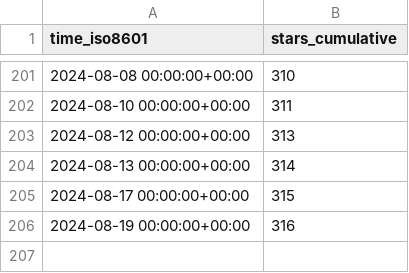
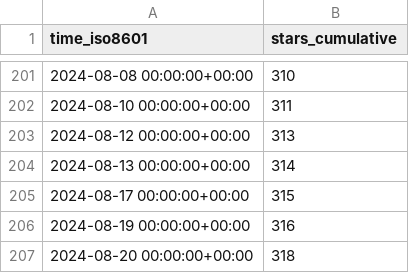
Before and after one commit to nutui-uniapp/nutui-uniapp, a CSV file: nutui-uniapp/nutui-uniapp/ghrs-data/stargazers.csv, drawn as a sheet; only a part is shown, gaps mark what is left out.

```diff
--- a/nutui-uniapp/nutui-uniapp/ghrs-data/stargazers.csv
+++ b/nutui-uniapp/nutui-uniapp/ghrs-data/stargazers.csv
@@ -206 +206,2 @@ time_iso8601,stars_cumulative
 2024-08-19 00:00:00+00:00,316
+2024-08-20 00:00:00+00:00,318
```
